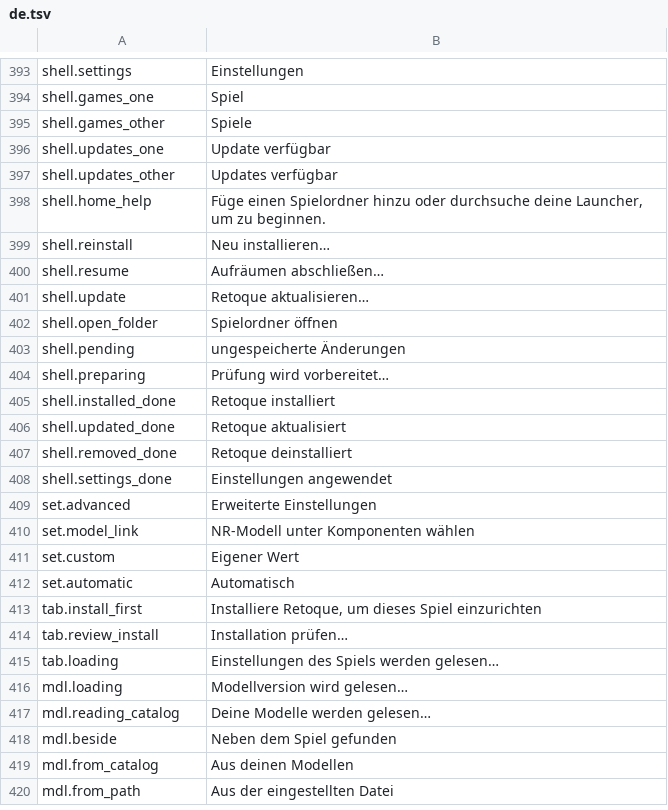
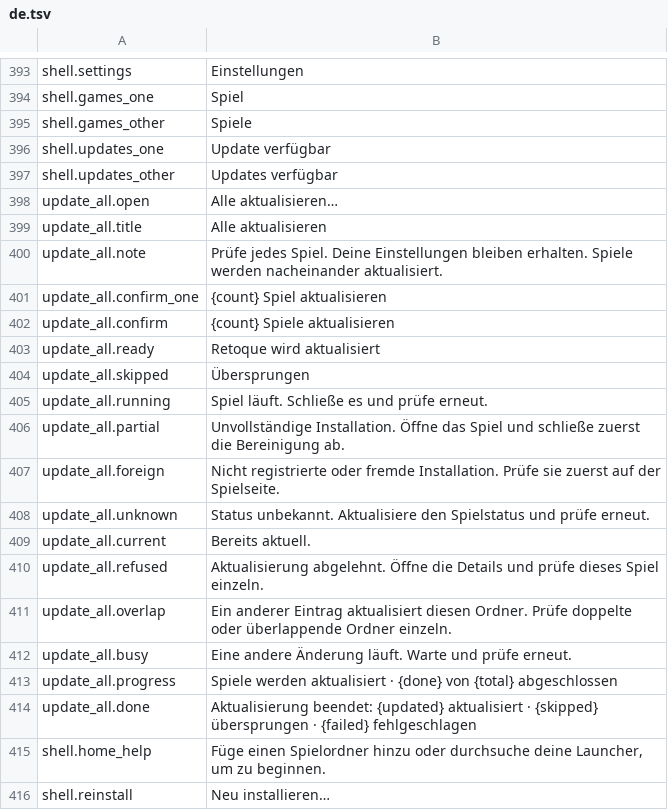
Before and after one commit to gabrielmaialva33/retoque, a TSV file: tools/app/crates/retoque-app/src/i18n/de.tsv, drawn as a sheet; only a part is shown, gaps mark what is left out; the shorter side is filled out with more unchanged rows; the diff names each change by its address in the sheet, - before the commit and + after, or states it on an @@ line.

```diff
--- a/tools/app/crates/retoque-app/src/i18n/de.tsv
+++ b/tools/app/crates/retoque-app/src/i18n/de.tsv
+row 398: update_all.open | Alle aktualisieren…
+row 399: update_all.title | Alle aktualisieren
+row 400: update_all.note | Prüfe jedes Spiel. Deine Einstellungen bleiben erhalten. Spiele werden nacheinander aktualisiert.
+row 401: update_all.confirm_one | {count} Spiel aktualisieren
+row 402: update_all.confirm | {count} Spiele aktualisieren
+row 403: update_all.ready | Retoque wird aktualisiert
+row 404: update_all.skipped | Übersprungen
+row 405: update_all.running | Spiel läuft. Schließe es und prüfe erneut.
+row 406: update_all.partial | Unvollständige Installation. Öffne das Spiel und schließe zuerst die Bereinigung ab.
+row 407: update_all.foreign | Nicht registrierte oder fremde Installation. Prüfe sie zuerst auf der Spielseite.
+row 408: update_all.unknown | Status unbekannt. Aktualisiere den Spielstatus und prüfe erneut.
+row 409: update_all.current | Bereits aktuell.
+row 410: update_all.refused | Aktualisierung abgelehnt. Öffne die Details und prüfe dieses Spiel einzeln.
+row 411: update_all.overlap | Ein anderer Eintrag aktualisiert diesen Ordner. Prüfe doppelte oder überlappende Ordner einzeln.
+row 412: update_all.busy | Eine andere Änderung läuft. Warte und prüfe erneut.
+row 413: update_all.progress | Spiele werden aktualisiert · {done} von {total} abgeschlossen
+row 414: update_all.done | Aktualisierung beendet: {updated} aktualisiert · {skipped} übersprungen · {failed} fehlgeschlagen
```
Also changed, not shown: tools/app/crates/retoque-app/src/i18n/es.tsv, tools/app/crates/retoque-app/src/i18n/fr.tsv, 16 other files.
